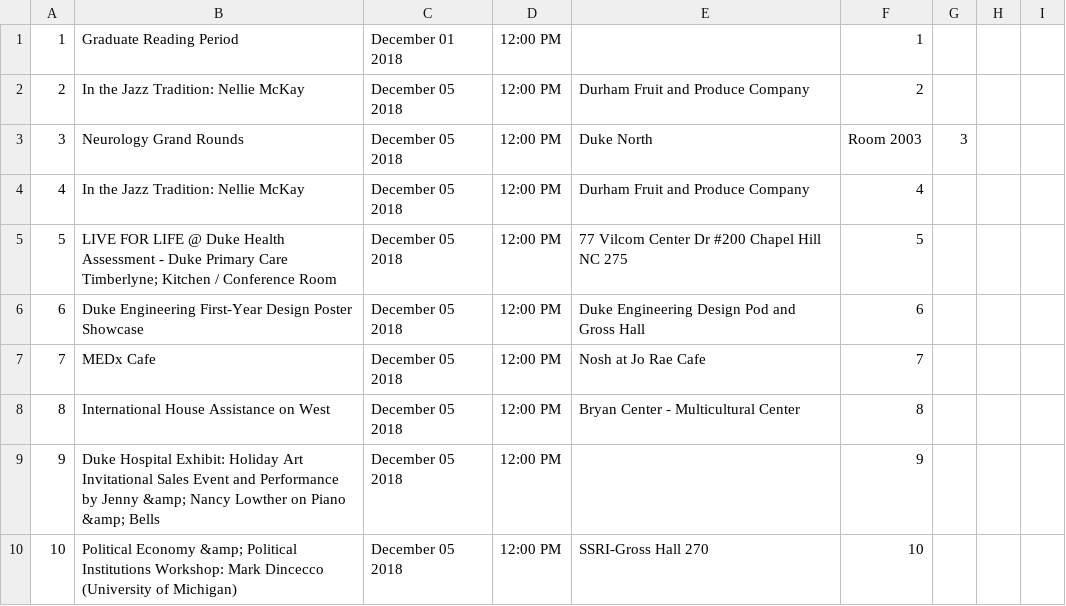
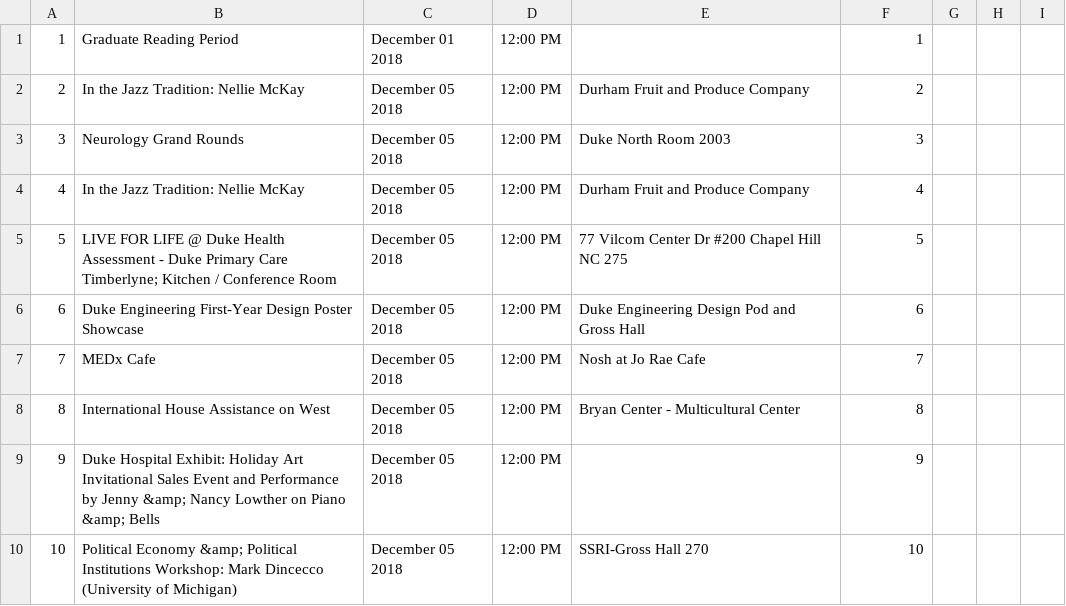
Before and after one commit to bschwenn/oasys, a CSV file: db/events.csv, drawn as a sheet; only a part is shown.

Commit message:
Removed illegal quo

```diff
--- a/db/events.csv
+++ b/db/events.csv
@@ -2,3 +2,3 @@
 2,In the Jazz Tradition: Nellie McKay,December 05 2018,12:00 PM,Durham Fruit and Produce Company,2,,
-3,Neurology Grand Rounds,December 05 2018,12:00 PM,Duke North, Room 2003,3,,
+3,Neurology Grand Rounds,December 05 2018,12:00 PM,Duke North Room 2003,3,,
 4,In the Jazz Tradition: Nellie McKay,December 05 2018,12:00 PM,Durham Fruit and Produce Company,4,,
```
